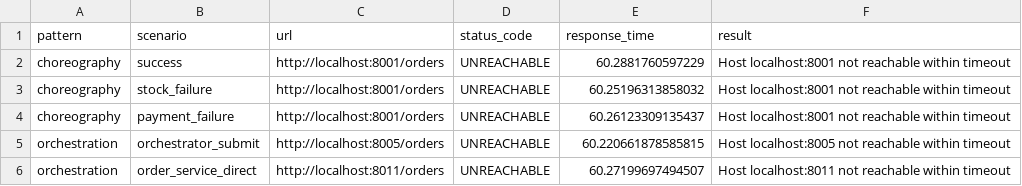
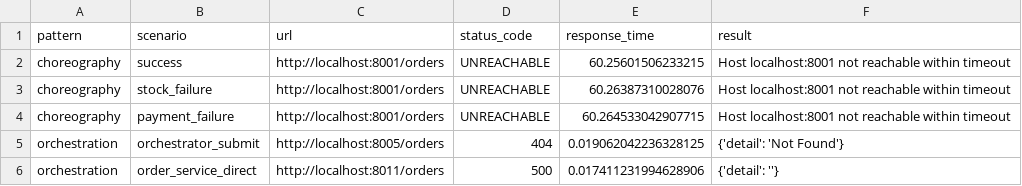
Before and after one commit to sugiyama404/practice_infra_arch, a CSV file: test_results.csv, drawn as a sheet.

Commit message:
Refactor orchestration pattern notebook to improve structure and add helper classes
- Converted markdown notes into code cells for better organization and execution.
- Introduced `OrchestrationCompose` class to encapsulate Docker Compose operations.
- Added helper functions for checking port availability and waiting for services to be healthy.
- Implemented a pre-check step to ensure no conflicting containers are running before starting services.
- Enhanced database initialization process with checks for MySQL health and optional initialization script execution.
- Updated smoke test scenarios to capture results in a structured format.
- Revised test results CSV to reflect the latest test outcomes.

```diff
--- a/test_results.csv
+++ b/test_results.csv
@@ -1,6 +1,6 @@
 pattern,scenario,url,status_code,response_time,result
-choreography,success,http://localhost:8001/orders,UNREACHABLE,60.2881760597229,Host localhost:8001 not reachable within timeout
-choreography,stock_failure,http://localhost:8001/orders,UNREACHABLE,60.25196313858032,Host localhost:8001 not reachable within timeout
-choreography,payment_failure,http://localhost:8001/orders,UNREACHABLE,60.26123309135437,Host localhost:8001 not reachable within timeout
-orchestration,orchestrator_submit,http://localhost:8005/orders,UNREACHABLE,60.220661878585815,Host localhost:8005 not reachable within timeout
-orchestration,order_service_direct,http://localhost:8011/orders,UNREACHABLE,60.27199697494507,Host localhost:8011 not reachable within timeout
+choreography,success,http://localhost:8001/orders,UNREACHABLE,60.25601506233215,Host localhost:8001 not reachable within timeout
+choreography,stock_failure,http://localhost:8001/orders,UNREACHABLE,60.26387310028076,Host localhost:8001 not reachable within timeout
+choreography,payment_failure,http://localhost:8001/orders,UNREACHABLE,60.264533042907715,Host localhost:8001 not reachable within timeout
+orchestration,orchestrator_submit,http://localhost:8005/orders,404,0.019062042236328125,{'detail': 'Not Found'}
+orchestration,order_service_direct,http://localhost:8011/orders,500,0.017411231994628906,{'detail': ''}
```
Also changed, not shown: 1 other file.
